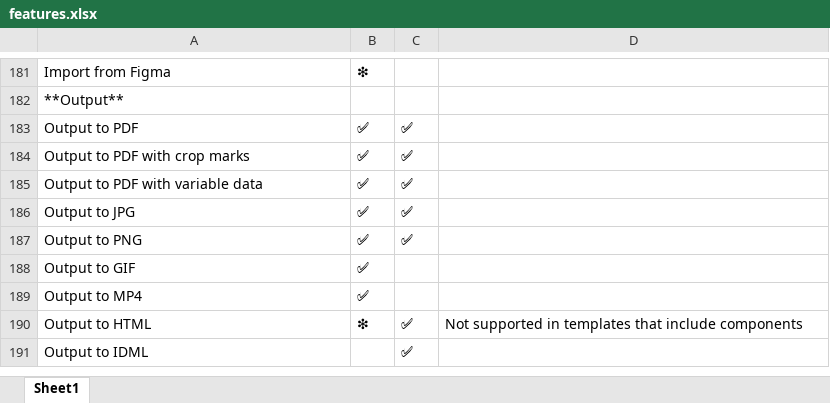
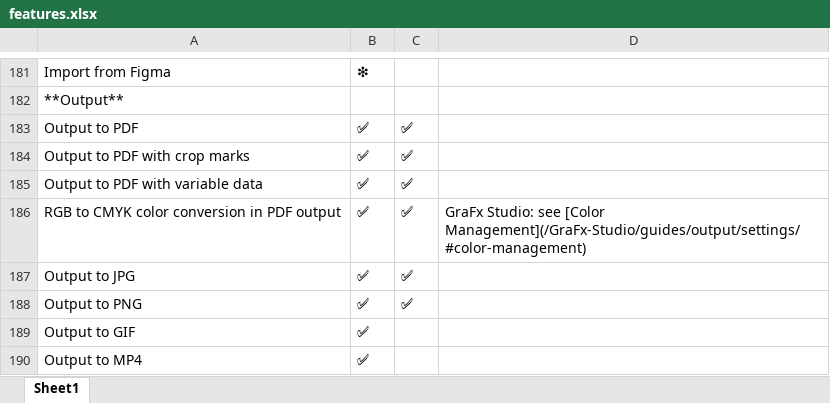
Before and after one commit to chili-publish/grafx-documentation, an Excel workbook: docs/CHILI-GraFx/applications/editor-comparison/features.xlsx, sheet Sheet1, drawn as a sheet; only a part is shown, gaps mark what is left out; the shorter side is filled out with more unchanged rows; values as stored, in another font and other column widths than the file's, no borders; the diff names each change by its address in the sheet, - before the commit and + after, or states it on an @@ line.

Commit message:
[REL-59] convert RGB to CMYK (#766)

```diff
--- a/docs/CHILI-GraFx/applications/editor-comparison/features.xlsx (sheet Sheet1)
+++ b/docs/CHILI-GraFx/applications/editor-comparison/features.xlsx (sheet Sheet1)
+row 186: RGB to CMYK color conversion in PDF output | ✅ | ✅ | GraFx Studio: see [Color Management](/GraFx-Studio/guides/output/settings/#color-management)
```
Also changed, not shown: 4 other files.
